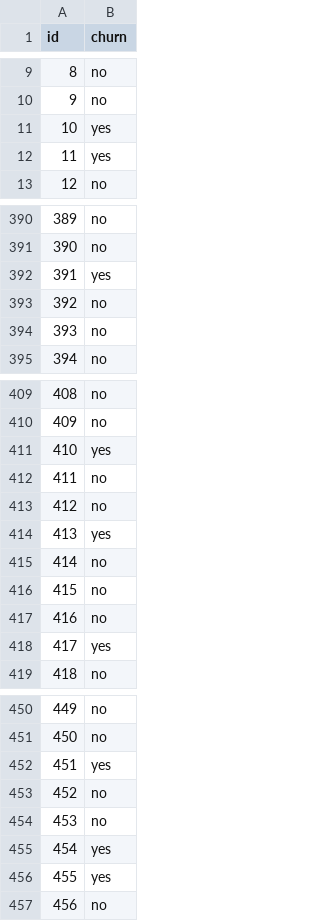
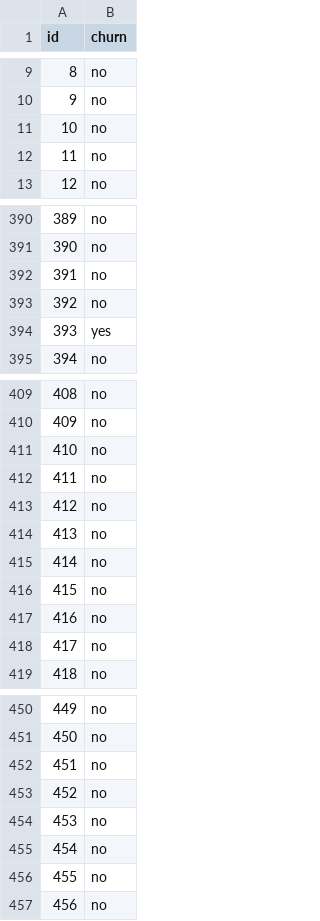
Before and after one commit to hung9988/customer_churn, a CSV file: output_random_forest.csv, drawn as a sheet; only a part is shown, gaps mark what is left out; the diff covers the shown part only.

```diff
--- a/output_random_forest.csv
+++ b/output_random_forest.csv
@@ -10,4 +10,4 @@ id,churn
 9,no
-10,yes
-11,yes
+10,no
+11,no
 12,no
@@ -391,5 +391,5 @@ id,churn
 390,no
-391,yes
+391,no
 392,no
-393,no
+393,yes
 394,no
@@ -410,6 +410,6 @@ id,churn
 409,no
-410,yes
+410,no
 411,no
 412,no
-413,yes
+413,no
 414,no
@@ -417,3 +417,3 @@ id,churn
 416,no
-417,yes
+417,no
 418,no
@@ -451,7 +451,7 @@ id,churn
 450,no
-451,yes
+451,no
 452,no
 453,no
-454,yes
-455,yes
+454,no
+455,no
 456,no
```
Also changed, not shown: 45 edited cells elsewhere in this file, output_ada_boost.csv, 7 other files.
